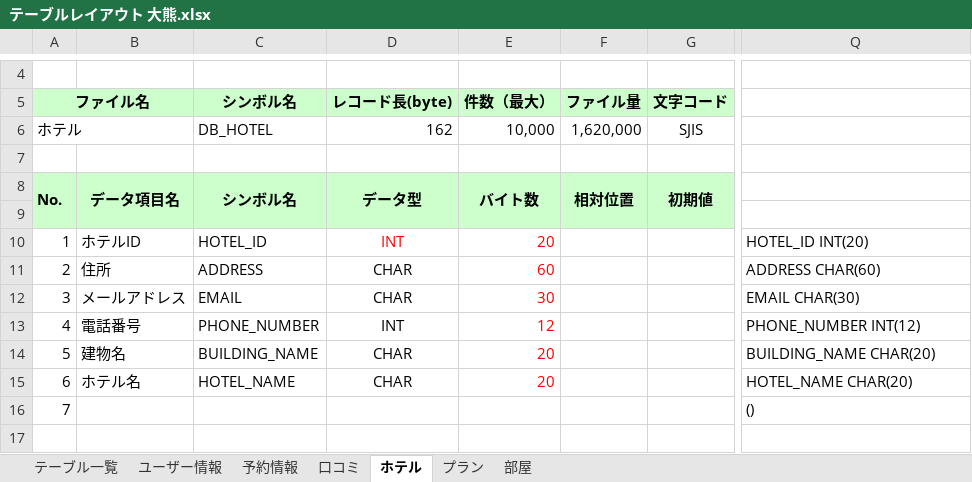
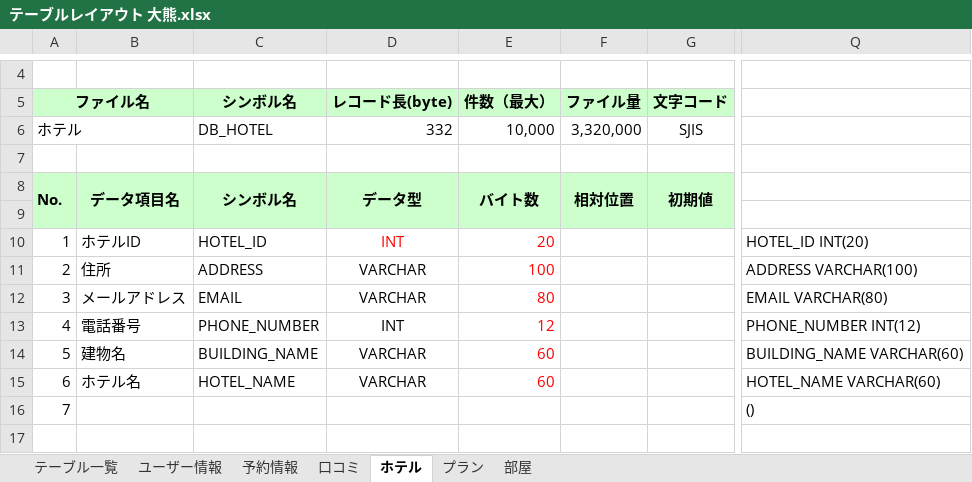
Before and after one commit to IS16-cheese-hotdog/group_project, an Excel workbook: テーブルレイアウト/テーブルレイアウト 大熊.xlsx, sheet ホテル, drawn as a sheet; only a part is shown, gaps mark what is left out; values as stored, in another font and other column widths than the file's, no borders; charts and pictures not drawn; the diff names each change by its address in the sheet, - before the commit and + after, or states it on an @@ line.

```diff
--- a/テーブルレイアウト/テーブルレイアウト 大熊.xlsx (sheet ホテル)
+++ b/テーブルレイアウト/テーブルレイアウト 大熊.xlsx (sheet ホテル)
-D6 (レコード長(byte)): 162
+D6 (レコード長(byte)): 332
-F6 (ファイル量): 1,620,000
+F6 (ファイル量): 3,320,000
-D11:D12 (レコード長(byte)): CHAR
+D11:D12 (レコード長(byte)): VARCHAR
-E11 (件数（最大）): 60
+E11 (件数（最大）): 100
-Q11: ADDRESS CHAR(60)
+Q11: ADDRESS VARCHAR(100)
-E12 (件数（最大）): 30
+E12 (件数（最大）): 80
-Q12: EMAIL CHAR(30)
+Q12: EMAIL VARCHAR(80)
-D14:D15 (レコード長(byte)): CHAR
+D14:D15 (レコード長(byte)): VARCHAR
-E14:E15 (件数（最大）): 20
+E14:E15 (件数（最大）): 60
-Q14: BUILDING_NAME CHAR(20)
+Q14: BUILDING_NAME VARCHAR(60)
-Q15: HOTEL_NAME CHAR(20)
+Q15: HOTEL_NAME VARCHAR(60)
```
Also changed, not shown: sheet プラン, sheet テーブル一覧, sheet 部屋.
